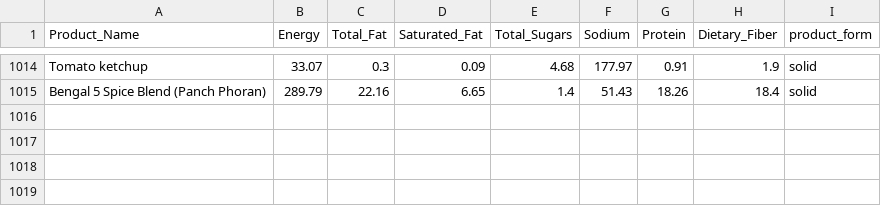
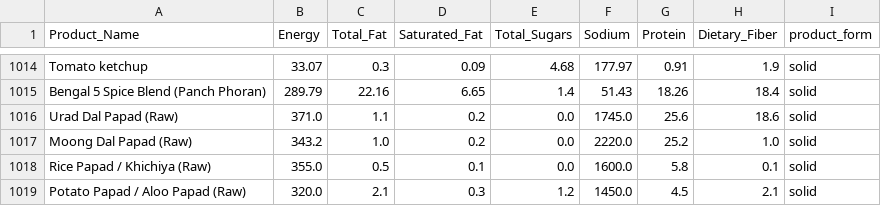
Before and after one commit to rajkrishna040907-spec/HealthStarRating_India, a CSV file: HealthStarRatingSystem/Dataset/Indian_Food_Nutrition_Processed.csv, drawn as a sheet; only a part is shown, gaps mark what is left out; the diff names each change by its address in the sheet, - before the commit and + after, or states it on an @@ line.

Commit message:
Add files via upload

```diff
--- a/HealthStarRatingSystem/Dataset/Indian_Food_Nutrition_Processed.csv
+++ b/HealthStarRatingSystem/Dataset/Indian_Food_Nutrition_Processed.csv
+row 1016: Urad Dal Papad (Raw) | 371.0 | 1.1 | 0.2 | 0.0 | 1745.0 | 25.6 | 18.6 | solid
+row 1017: Moong Dal Papad (Raw) | 343.2 | 1.0 | 0.2 | 0.0 | 2220.0 | 25.2 | 1.0 | solid
+row 1018: Rice Papad / Khichiya (Raw) | 355.0 | 0.5 | 0.1 | 0.0 | 1600.0 | 5.8 | 0.1 | solid
+row 1019: Potato Papad / Aloo Papad (Raw) | 320.0 | 2.1 | 0.3 | 1.2 | 1450.0 | 4.5 | 2.1 | solid
```
